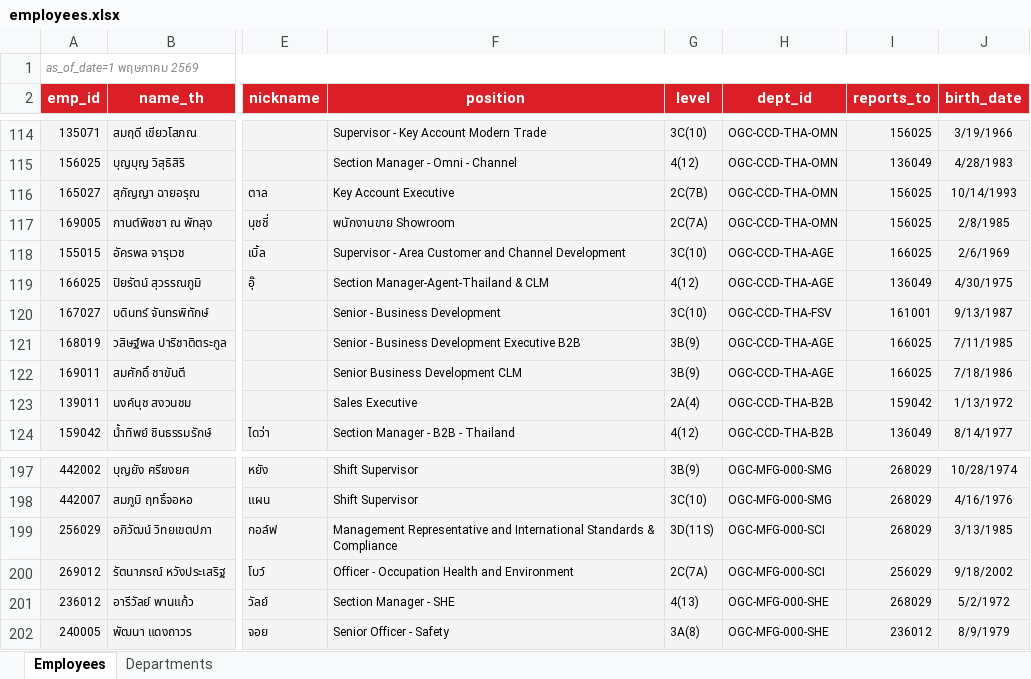
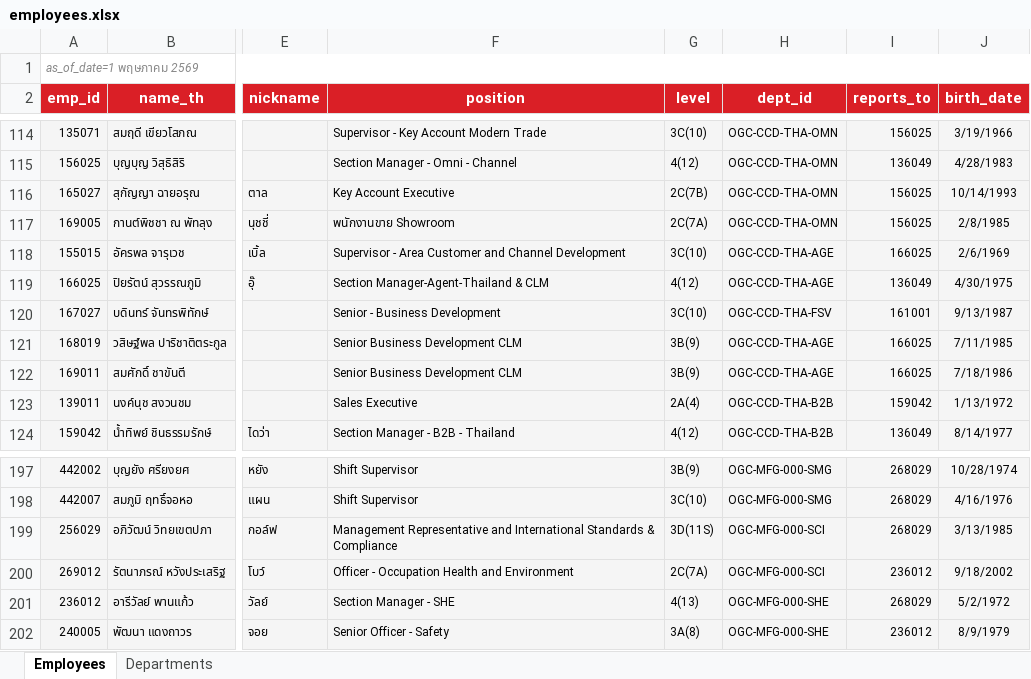
Before and after one commit to pkllimsurat-dotcom/oceanglass-orgchart, an Excel workbook: employees.xlsx, sheet Employees, drawn as a sheet; only a part is shown, gaps mark what is left out; values as stored, in another font and other column widths than the file's, no borders; the diff names each change by its address in the sheet, - before the commit and + after, or states it on an @@ line.

Commit message:
Add files via upload

```diff
--- a/employees.xlsx (sheet Employees)
+++ b/employees.xlsx (sheet Employees)
-F121 (position): Senior - Business Development Executive B2B
+F121 (position): Senior Business Development CLM
-I200 (reports_to): 256029
+I200 (reports_to): 236012
```
